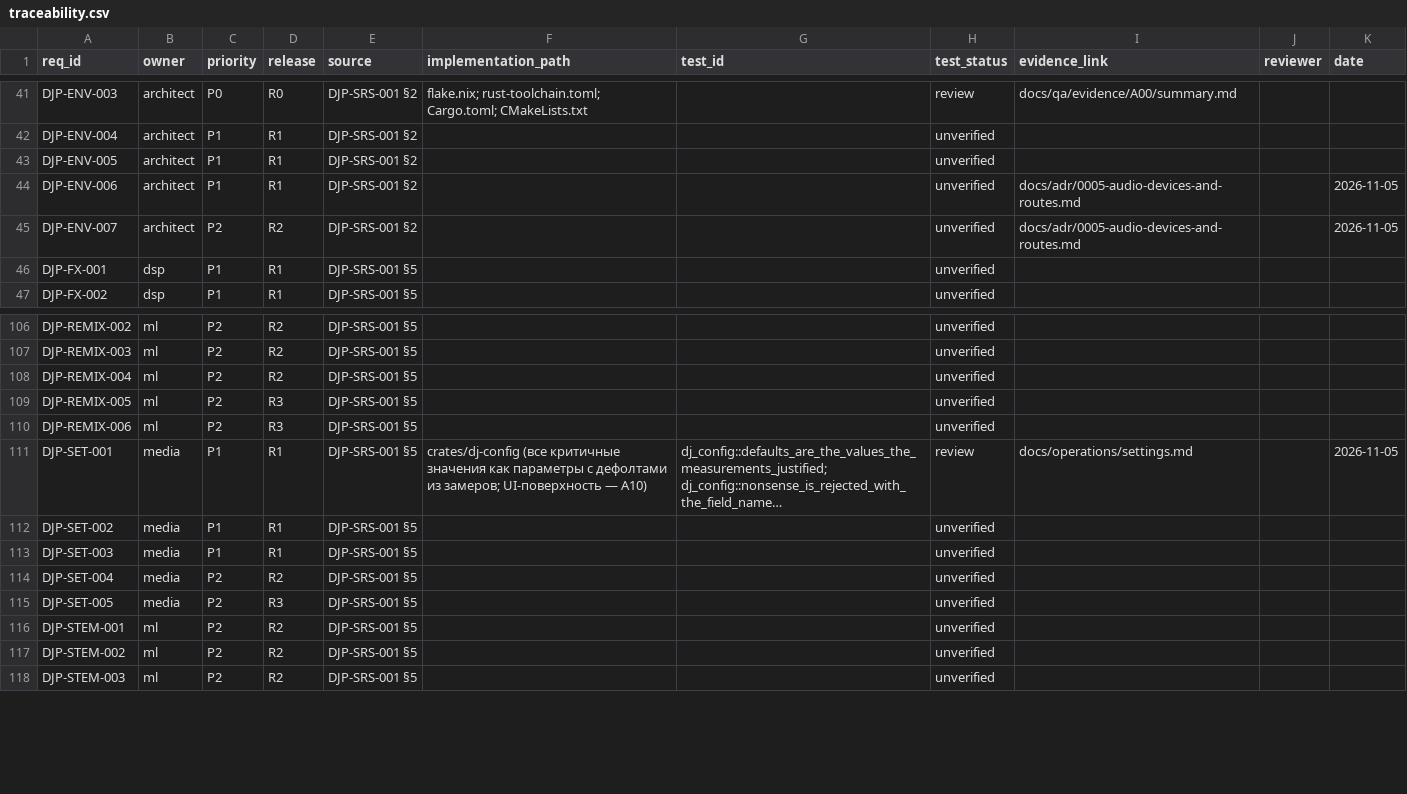
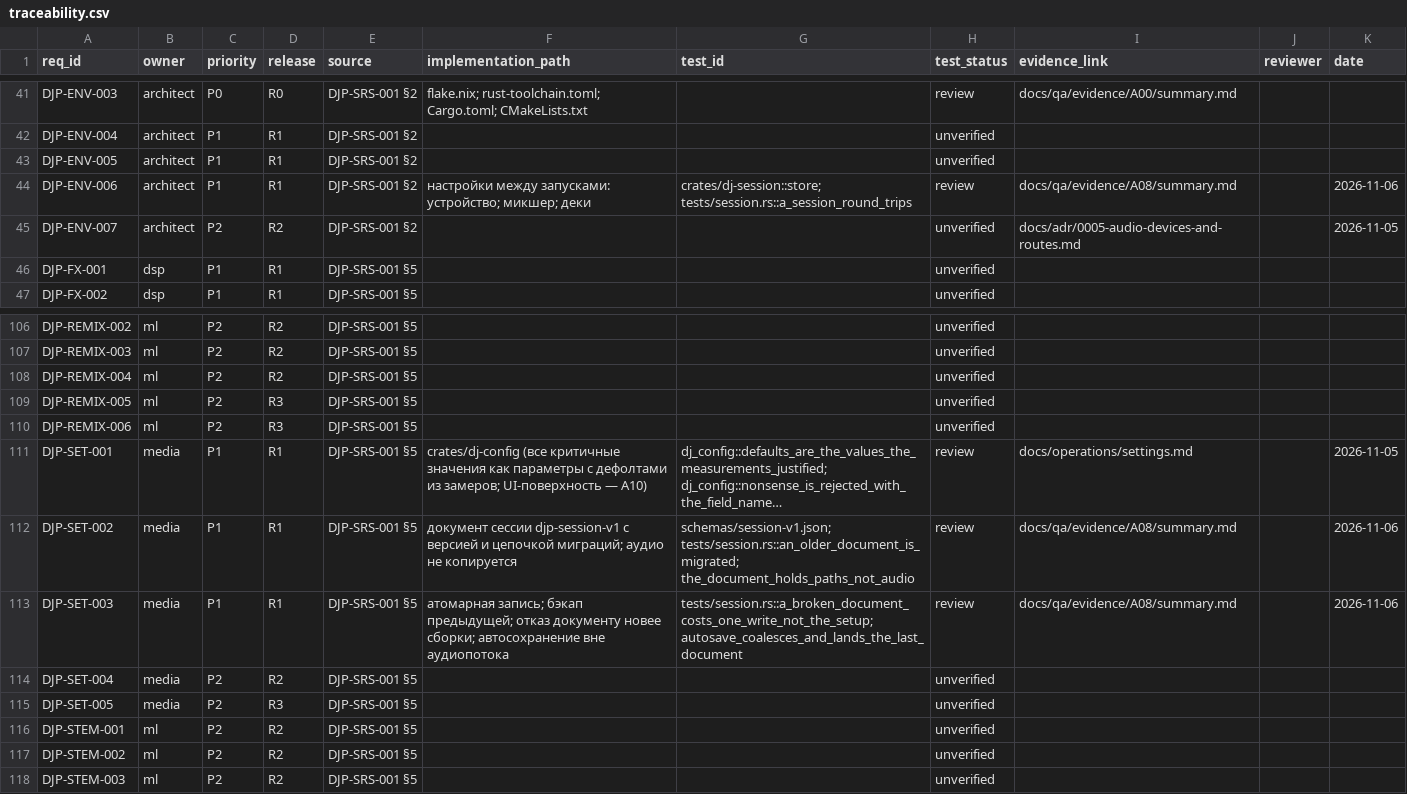
Before and after one commit to UncleAndy/hauler-dj-platform, a CSV file: docs/requirements/traceability.csv, drawn as a sheet; only a part is shown, gaps mark what is left out; long unchanged cells end in …; the diff names each change by its address in the sheet, - before the commit and + after, or states it on an @@ line.

Commit message:
feat(session): состояние между запусками, бэкап, миграции и автосохранение
Вторая половина A08. dj-session из заглушки стал рабочим: документ
djp-session-v1 (устройство, микшер, деки — пути и числа, без аудио), атомарная
запись с бэкапом предыдущей, чтение с откатом на бэкап и явным «ничего не
читается → умолчания и причина», цепочка миграций по номеру версии (v0 → v1
переносит audio_device в audio.device), отказ документу новее сборки по имени.

Автосохранение — отдельный поток со схлопыванием: 50 запросов подряд дают один
файл с самым свежим состоянием, временных файлов не остаётся, вызывающий поток
на диск не ждёт. Drop закрывает канал и дожидается писателя.

Семь тестов: round-trip; битый документ отвечает бэкапом и не трогается;
нечитаемое → умолчания с причиной; версия 99 отвергается (TooNew 99/1); v0
мигрирует; автосохранение схлопывает; документ меньше 2 КиБ и без pcm/samples.

Схема — schemas/session-v1.json. DJP-ENV-006, DJP-SET-002/003 → review.
Гейт зелёный.

```diff
--- a/docs/requirements/traceability.csv
+++ b/docs/requirements/traceability.csv
-F44 (implementation_path): (empty)
+F44 (implementation_path): настройки между запусками: устройство; микшер; деки
-G44 (test_id): (empty)
+G44 (test_id): crates/dj-session::store; tests/session.rs::a_session_round_trips
-H44 (test_status): unverified
+H44 (test_status): review
-I44 (evidence_link): docs/adr/0005-audio-devices-and-routes.md
+I44 (evidence_link): docs/qa/evidence/A08/summary.md
-K44 (date): 2026-11-05
+K44 (date): 2026-11-06
-F112 (implementation_path): (empty)
+F112 (implementation_path): документ сессии djp-session-v1 с версией и цепочкой миграций; аудио не копируется
-G112 (test_id): (empty)
+G112 (test_id): schemas/session-v1.json; tests/session.rs::an_older_document_is_migrated; the_document_holds_paths_not_audio
-H112:H113 (test_status): unverified
+H112:H113 (test_status): review
-I112:I113 (evidence_link): (empty)
+I112:I113 (evidence_link): docs/qa/evidence/A08/summary.md
-K112:K113 (date): (empty)
+K112:K113 (date): 2026-11-06
-F113 (implementation_path): (empty)
+F113 (implementation_path): атомарная запись; бэкап предыдущей; отказ документу новее сборки; автосохранение вне аудиопотока
-G113 (test_id): (empty)
+G113 (test_id): tests/session.rs::a_broken_document_costs_one_write_not_the_setup; autosave_coalesces_and_lands_the_last_document
```
Also changed, not shown: 11 other files.
